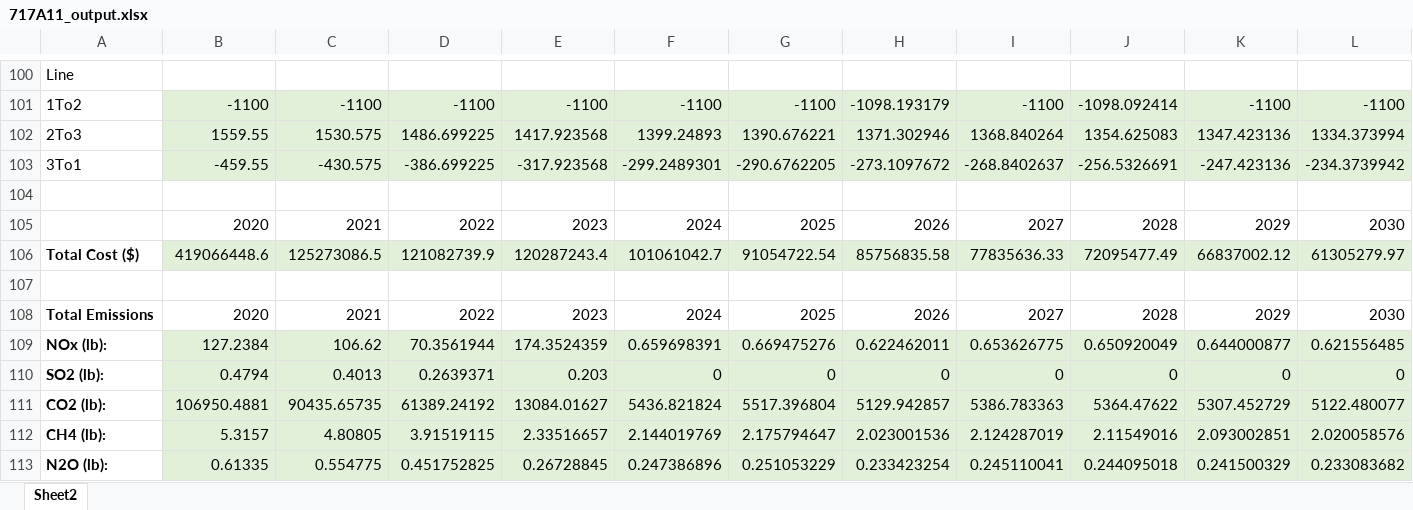
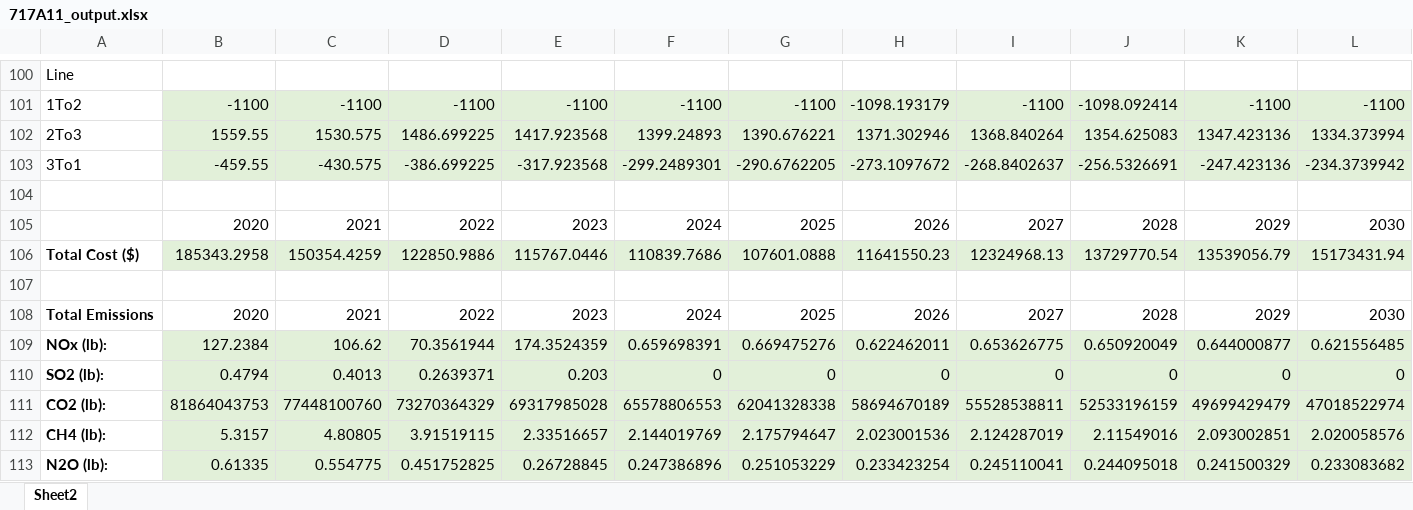
Before and after one commit to jawessel/ENV717A11, an Excel workbook: 717A11_output.xlsx, sheet Sheet2, drawn as a sheet; only a part is shown, gaps mark what is left out; values as stored, in another font and other column widths than the file's, no borders; removed rows and columns are numbered as before the commit, all else as after; rows hold the shown columns only; the diff covers the shown part only; the diff names each change by its address in the sheet, - before the commit and + after, or states it on an @@ line.

```diff
--- a/717A11_output.xlsx (sheet Sheet2)
+++ b/717A11_output.xlsx (sheet Sheet2)
-row 106: Total Cost ($) | 419066448.6 | 125273086.5 | 121082739.9 | 120287243.4 | 101061042.7 | 91054722.54 | 85756835.58 | 77835636.33 | 72095477.49 | 66837002.12 | 61305279.97
+row 106: Total Cost ($) | 185343.2958 | 150354.4259 | 122850.9886 | 115767.0446 | 110839.7686 | 107601.0888 | 11641550.23 | 12324968.13 | 13729770.54 | 13539056.79 | 15173431.94
-row 111: CO2 (lb): | 106950.4881 | 90435.65735 | 61389.24192 | 13084.01627 | 5436.821824 | 5517.396804 | 5129.942857 | 5386.783363 | 5364.47622 | 5307.452729 | 5122.480077
+row 111: CO2 (lb): | 81864043753 | 77448100760 | 73270364329 | 69317985028 | 65578806553 | 62041328338 | 58694670189 | 55528538811 | 52533196159 | 49699429479 | 47018522974
```
Also changed, not shown: 19 added rows, 19 removed rows and 105 edited cells elsewhere in this sheet, 2 other files.
